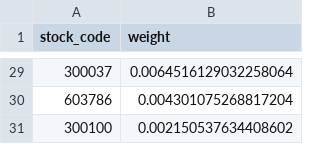
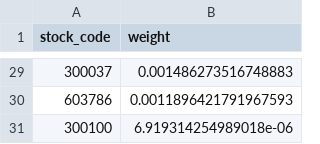
Before and after one commit to ChenyueHan43/nyush-ml-competition-sp26, a CSV file: submissions/submission2.csv, drawn as a sheet; only a part is shown, gaps mark what is left out; the diff covers the shown part only.

```diff
--- a/submissions/submission2.csv
+++ b/submissions/submission2.csv
@@ -29,3 +29,3 @@ stock_code,weight
-300037,0.0064516129032258064
-603786,0.004301075268817204
-300100,0.002150537634408602
+300037,0.001486273516748883
+603786,0.0011896421791967593
+300100,6.919314254989018e-06
```
Also changed, not shown: 27 edited cells elsewhere in this file, data/constituents.csv, 4 other files.
